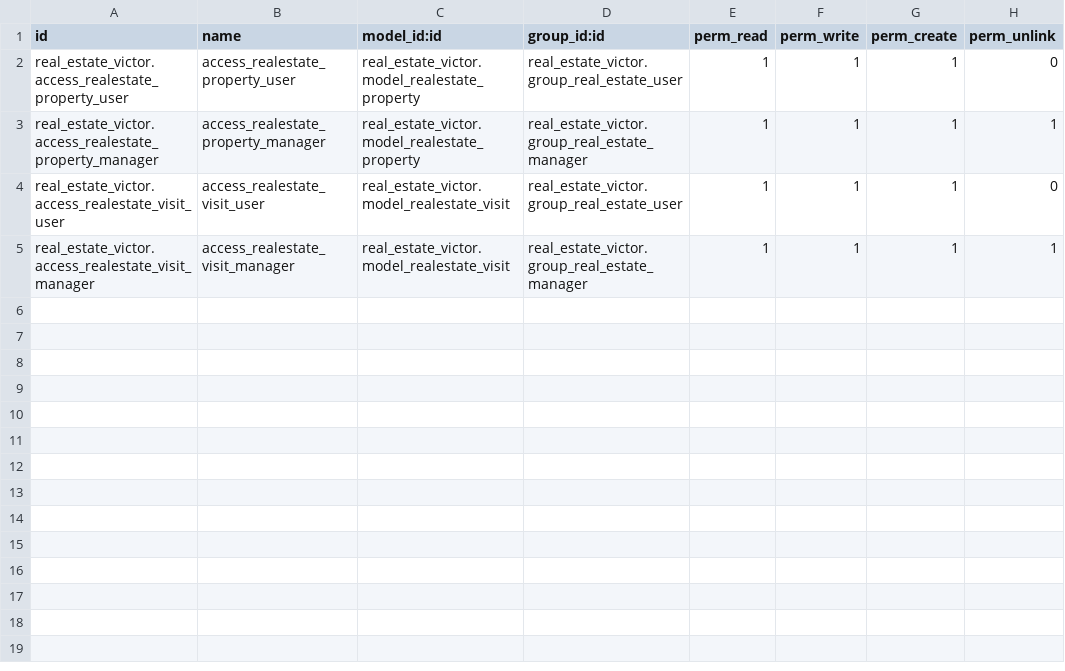
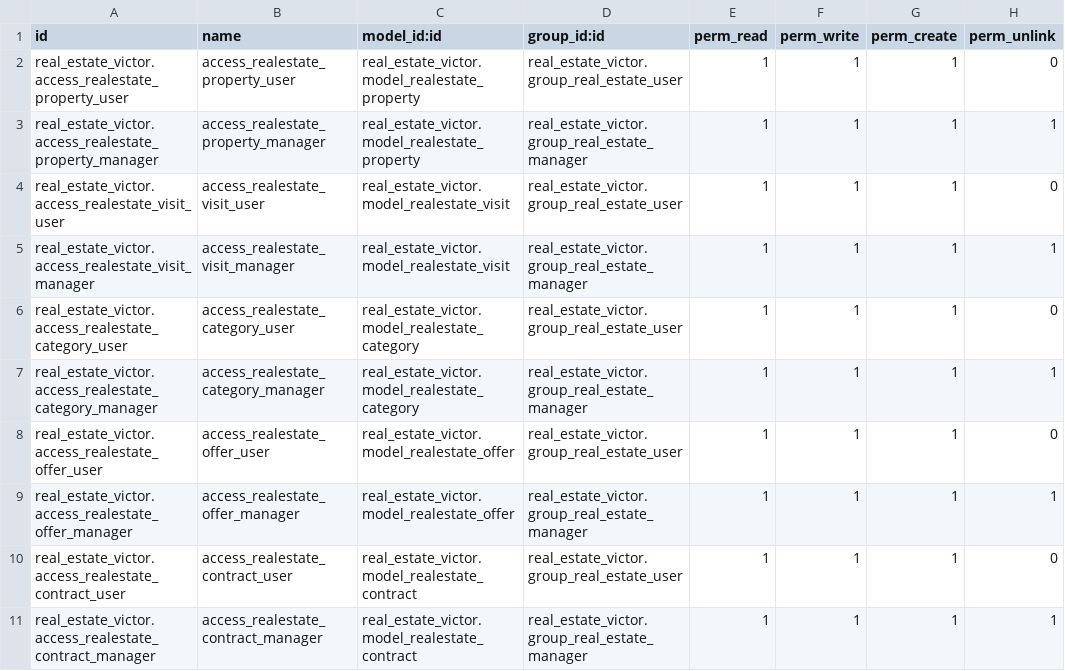
Before and after one commit to OrdaxVictor/cursoaeodoo2026, a CSV file: real_estate_victor/security/ir.model.access.csv, drawn as a sheet.

Commit message:
practice: new models contract, category and offer

```diff
--- a/real_estate_victor/security/ir.model.access.csv
+++ b/real_estate_victor/security/ir.model.access.csv
@@ -5 +5,7 @@ real_estate_victor.access_realestate_visit_user,access_realestate_visit_user,rea
 real_estate_victor.access_realestate_visit_manager,access_realestate_visit_manager,real_estate_victor.model_realestate_visit,real_estate_victor.group_real_estate_manager,1,1,1,1
+real_estate_victor.access_realestate_category_user,access_realestate_category_user,real_estate_victor.model_realestate_category,real_estate_victor.group_real_estate_user,1,1,1,0
+real_estate_victor.access_realestate_category_manager,access_realestate_category_manager,real_estate_victor.model_realestate_category,real_estate_victor.group_real_estate_manager,1,1,1,1
+real_estate_victor.access_realestate_offer_user,access_realestate_offer_user,real_estate_victor.model_realestate_offer,real_estate_victor.group_real_estate_user,1,1,1,0
+real_estate_victor.access_realestate_offer_manager,access_realestate_offer_manager,real_estate_victor.model_realestate_offer,real_estate_victor.group_real_estate_manager,1,1,1,1
+real_estate_victor.access_realestate_contract_user,access_realestate_contract_user,real_estate_victor.model_realestate_contract,real_estate_victor.group_real_estate_user,1,1,1,0
+real_estate_victor.access_realestate_contract_manager,access_realestate_contract_manager,real_estate_victor.model_realestate_contract,real_estate_victor.group_real_estate_manager,1,1,1,1
```
Also changed, not shown: 11 other files.
